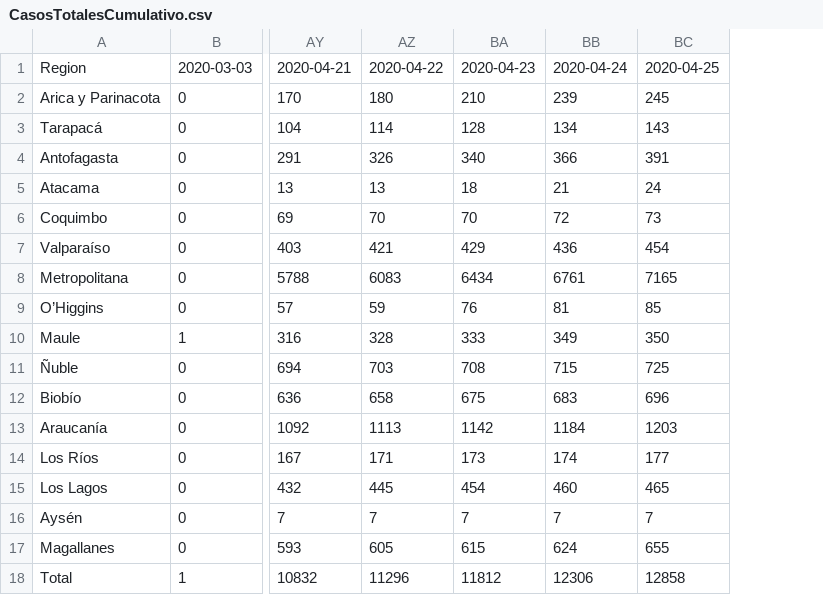
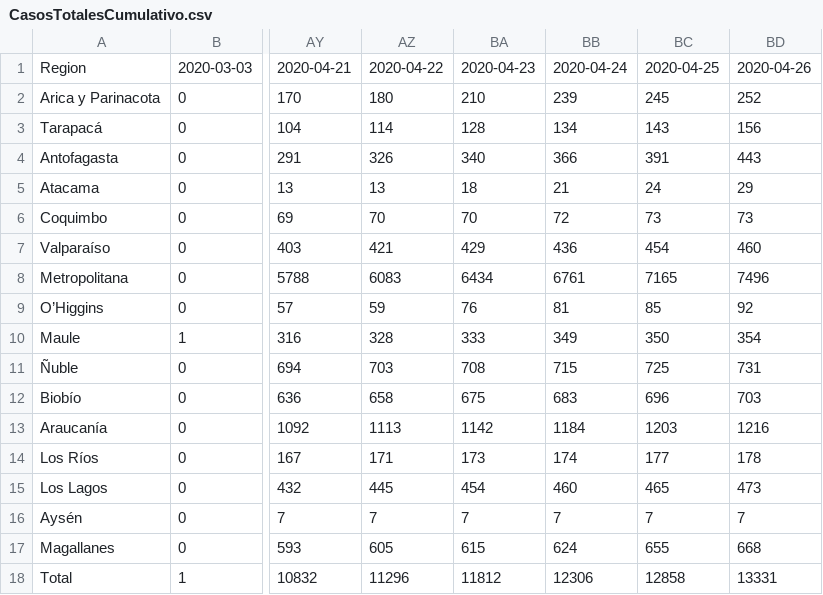
Before and after one commit to jaguridi/Datos-COVID19, a CSV file: output/producto3/CasosTotalesCumulativo.csv, drawn as a sheet; only a part is shown, gaps mark what is left out; the diff names each change by its address in the sheet, - before the commit and + after, or states it on an @@ line.

Commit message:
products updated

```diff
--- a/output/producto3/CasosTotalesCumulativo.csv
+++ b/output/producto3/CasosTotalesCumulativo.csv
+column BD, rows 1-18: 2020-04-26 | 252 | 156 | 443 | 29 | 73 | 460 | 7496 | 92 | 354 | 731 | 703 | 1216 | 178 | 473 | 7 | 668 | 13331
```
Also changed, not shown: output/producto13/CasosNuevosCumulativo.csv, output/producto13/CasosNuevosCumulativo_T.csv, 5 other files.
